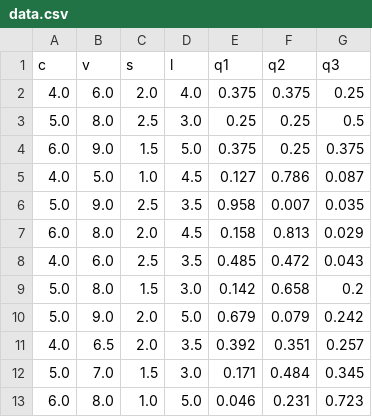
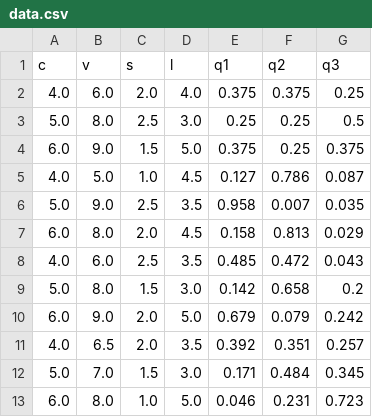
Before and after one commit to LynnJin/670Proj, a CSV file: data/data.csv, drawn as a sheet.

```diff
--- a/data/data.csv
+++ b/data/data.csv
@@ -9,3 +9,3 @@ c,v,s,l,q1,q2,q3
 5.0,8.0,1.5,3.0,0.142,0.658,0.2
-5.0,9.0,2.0,5.0,0.679,0.079,0.242
+6.0,9.0,2.0,5.0,0.679,0.079,0.242
 4.0,6.5,2.0,3.5,0.392,0.351,0.257
```
